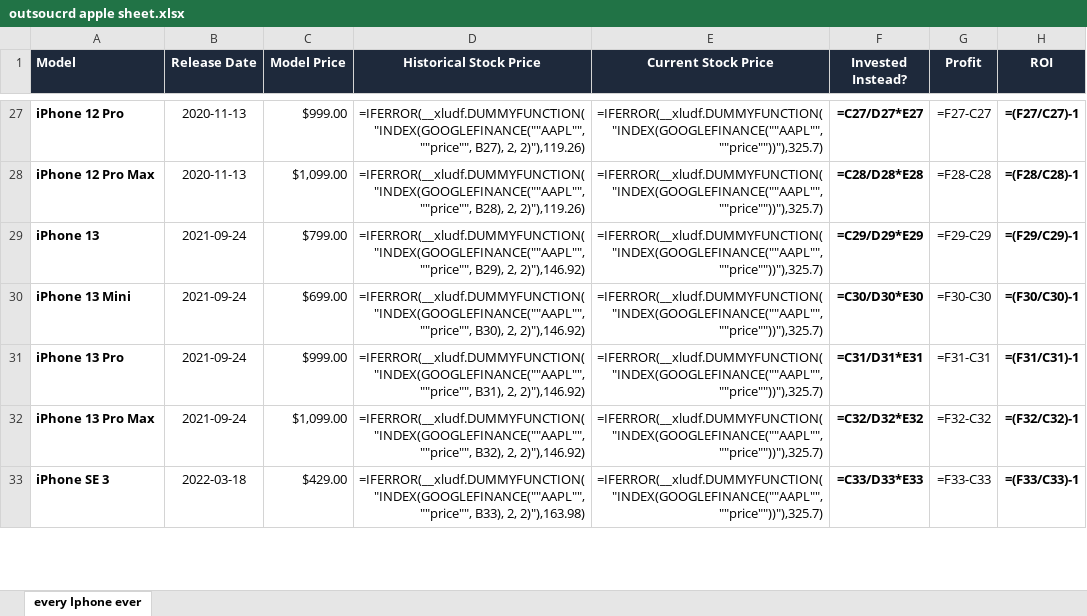
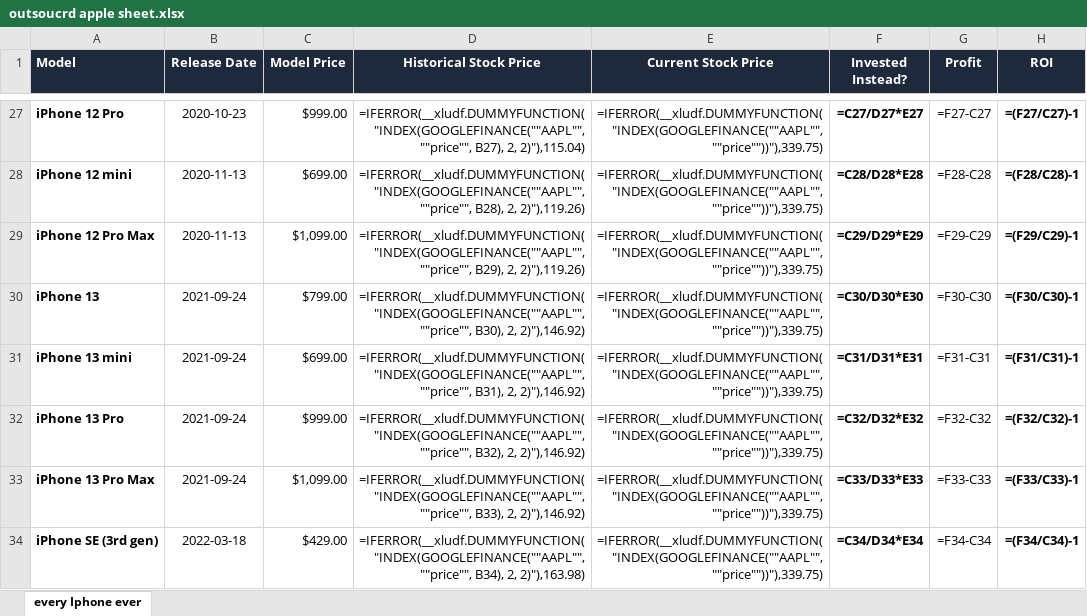
Before and after one commit to aryankori/apple-stock-vs-iphone, an Excel workbook: public/outsoucrd apple sheet.xlsx, sheet every Iphone ever, drawn as a sheet; only a part is shown, gaps mark what is left out; values as stored, in another font and other column widths than the file's, no borders; formulas without a stored value are shown as written; addresses are those after the commit; the diff covers the shown part only; the diff names each change by its address in the sheet, - before the commit and + after, or states it on an @@ line.

```diff
--- a/public/outsoucrd apple sheet.xlsx (sheet every Iphone ever)
+++ b/public/outsoucrd apple sheet.xlsx (sheet every Iphone ever)
-B27 (Release Date): 2020-11-13
+B27 (Release Date): 2020-10-23
-D27 (Historical Stock Price): …B27), 2, 2)"),119.26)
+D27 (Historical Stock Price): …B27), 2, 2)"),115.04)
-E27 (Current Stock Price): =IFERROR(__xludf.DUMMYFUNCTION("INDEX(GOOGLEFINANCE(""AAPL"", ""price""))"),325.7)
+E27 (Current Stock Price): =IFERROR(__xludf.DUMMYFUNCTION("INDEX(GOOGLEFINANCE(""AAPL"", ""price""))"),339.75)
+row 28: iPhone 12 mini | 2020-11-13 | $699.00 | =IFERROR(__xludf.DUMMYFUNCTION("INDEX(GOOGLEFINANCE(""AAPL"", ""price"", B28), 2, 2)"),119.26) | =IFERROR(__xludf.DUMMYFUNCTION("INDEX(GOOGLEFINANCE(""AAPL"", ""price""))"),339.75) | =C28/D28*E28 | =F28-C28 | =(F28/C28)-1
-D29 (Historical Stock Price): =IFERROR(__xludf.DUMMYFUNCTION("INDEX(GOOGLEFINANCE(""AAPL"", ""price"", B28), 2, 2)"),119.26)
+D29 (Historical Stock Price): =IFERROR(__xludf.DUMMYFUNCTION("INDEX(GOOGLEFINANCE(""AAPL"", ""price"", B29), 2, 2)"),119.26)
-E29:E34 (Current Stock Price): =IFERROR(__xludf.DUMMYFUNCTION("INDEX(GOOGLEFINANCE(""AAPL"", ""price""))"),325.7)
+E29:E34 (Current Stock Price): =IFERROR(__xludf.DUMMYFUNCTION("INDEX(GOOGLEFINANCE(""AAPL"", ""price""))"),339.75)
-F29 (Invested Instead?): =C28/D28*E28
+F29 (Invested Instead?): =C29/D29*E29
-G29 (Profit): =F28-C28
+G29 (Profit): =F29-C29
-H29 (ROI): =(F28/C28)-1
+H29 (ROI): =(F29/C29)-1
-D30 (Historical Stock Price): =IFERROR(__xludf.DUMMYFUNCTION("INDEX(GOOGLEFINANCE(""AAPL"", ""price"", B29), 2, 2)"),146.92)
+D30 (Historical Stock Price): =IFERROR(__xludf.DUMMYFUNCTION("INDEX(GOOGLEFINANCE(""AAPL"", ""price"", B30), 2, 2)"),146.92)
-F30 (Invested Instead?): =C29/D29*E29
+F30 (Invested Instead?): =C30/D30*E30
-G30 (Profit): =F29-C29
+G30 (Profit): =F30-C30
-H30 (ROI): =(F29/C29)-1
+H30 (ROI): =(F30/C30)-1
-A31 (Model): iPhone 13 Mini
+A31 (Model): iPhone 13 mini
-D31 (Historical Stock Price): =IFERROR(__xludf.DUMMYFUNCTION("INDEX(GOOGLEFINANCE(""AAPL"", ""price"", B30), 2, 2)"),146.92)
+D31 (Historical Stock Price): =IFERROR(__xludf.DUMMYFUNCTION("INDEX(GOOGLEFINANCE(""AAPL"", ""price"", B31), 2, 2)"),146.92)
-F31 (Invested Instead?): =C30/D30*E30
+F31 (Invested Instead?): =C31/D31*E31
-G31 (Profit): =F30-C30
+G31 (Profit): =F31-C31
-H31 (ROI): =(F30/C30)-1
+H31 (ROI): =(F31/C31)-1
-D32 (Historical Stock Price): =IFERROR(__xludf.DUMMYFUNCTION("INDEX(GOOGLEFINANCE(""AAPL"", ""price"", B31), 2, 2)"),146.92)
+D32 (Historical Stock Price): =IFERROR(__xludf.DUMMYFUNCTION("INDEX(GOOGLEFINANCE(""AAPL"", ""price"", B32), 2, 2)"),146.92)
-F32 (Invested Instead?): =C31/D31*E31
+F32 (Invested Instead?): =C32/D32*E32
-G32 (Profit): =F31-C31
+G32 (Profit): =F32-C32
-H32 (ROI): =(F31/C31)-1
+H32 (ROI): =(F32/C32)-1
-D33 (Historical Stock Price): =IFERROR(__xludf.DUMMYFUNCTION("INDEX(GOOGLEFINANCE(""AAPL"", ""price"", B32), 2, 2)"),146.92)
+D33 (Historical Stock Price): =IFERROR(__xludf.DUMMYFUNCTION("INDEX(GOOGLEFINANCE(""AAPL"", ""price"", B33), 2, 2)"),146.92)
-F33 (Invested Instead?): =C32/D32*E32
+F33 (Invested Instead?): =C33/D33*E33
-G33 (Profit): =F32-C32
+G33 (Profit): =F33-C33
-H33 (ROI): =(F32/C32)-1
+H33 (ROI): =(F33/C33)-1
-A34 (Model): iPhone SE 3
+A34 (Model): iPhone SE (3rd gen)
-D34 (Historical Stock Price): =IFERROR(__xludf.DUMMYFUNCTION("INDEX(GOOGLEFINANCE(""AAPL"", ""price"", B33), 2, 2)"),163.98)
+D34 (Historical Stock Price): =IFERROR(__xludf.DUMMYFUNCTION("INDEX(GOOGLEFINANCE(""AAPL"", ""price"", B34), 2, 2)"),163.98)
-F34 (Invested Instead?): =C33/D33*E33
+F34 (Invested Instead?): =C34/D34*E34
-G34 (Profit): =F33-C33
+G34 (Profit): =F34-C34
-H34 (ROI): =(F33/C33)-1
+H34 (ROI): =(F34/C34)-1
```
Also changed, not shown: 5 added rows, 2 removed rows and 169 edited cells elsewhere in this sheet, outsoucrd apple sheet.xlsx, 4 other files.
